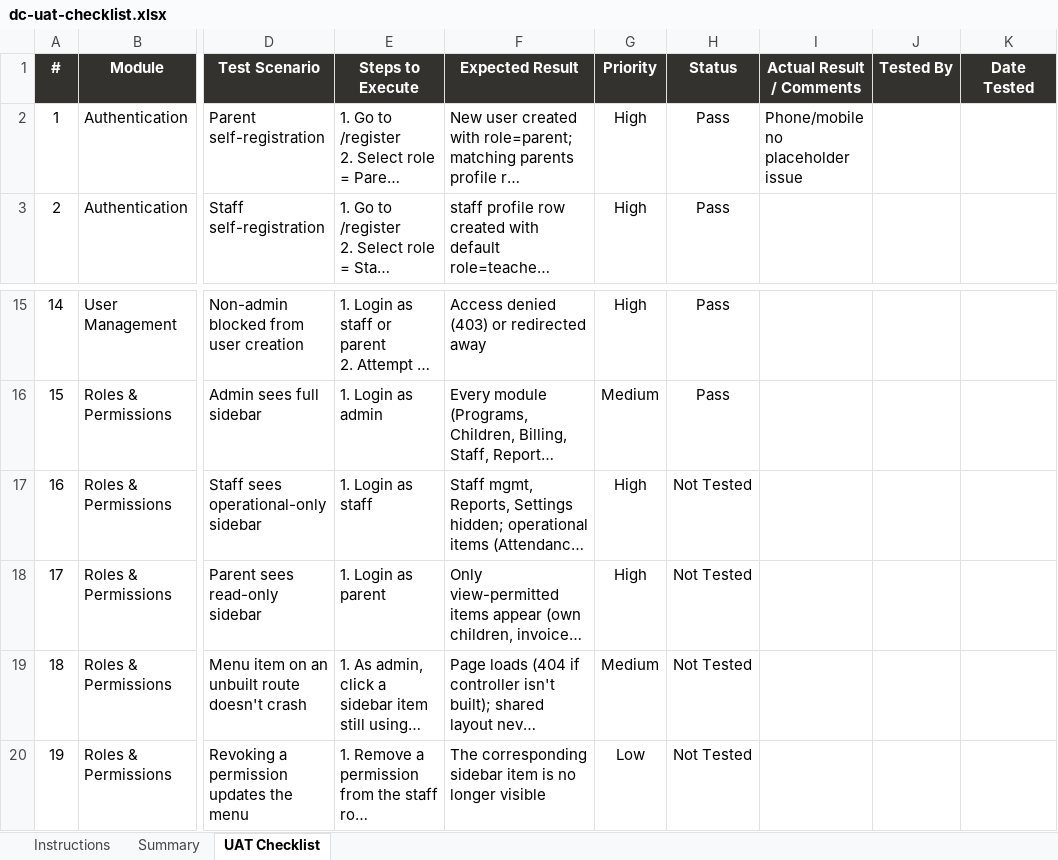
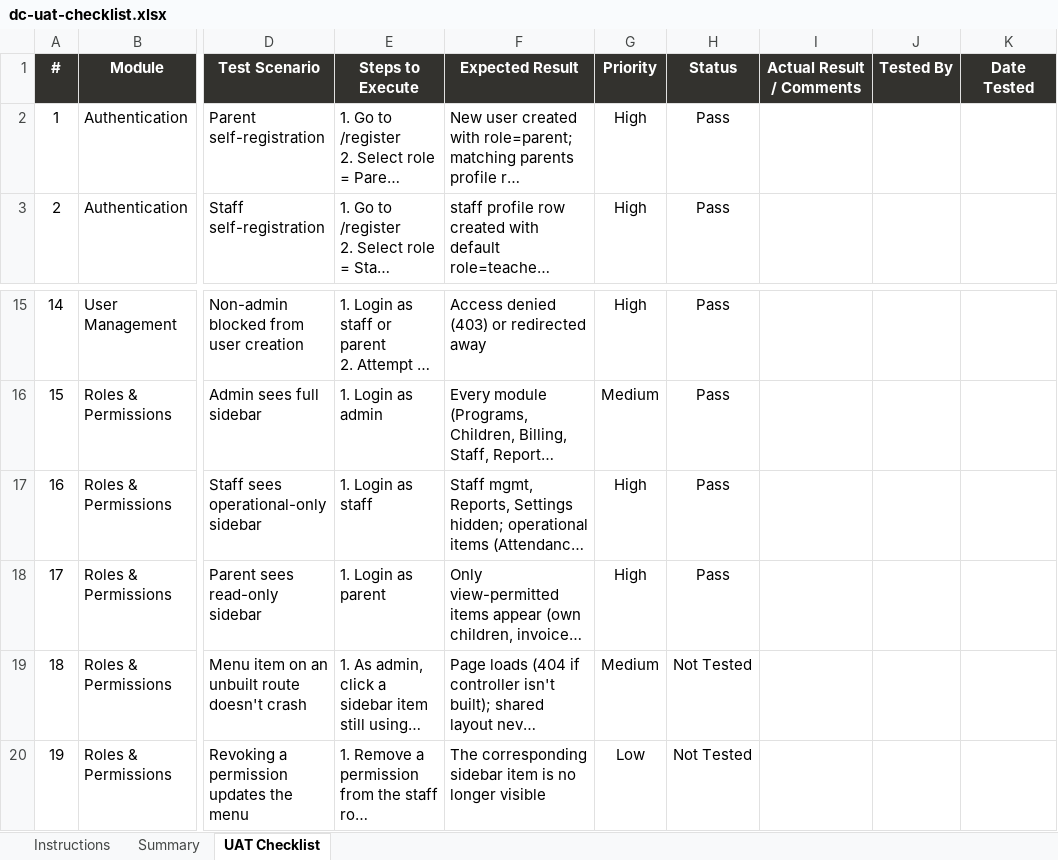
Before and after one commit to shamvilhossain/daycare-system, an Excel workbook: dc-uat-checklist.xlsx, sheet UAT Checklist, drawn as a sheet; only a part is shown, gaps mark what is left out; long unchanged cells end in …; values as stored, in another font and other column widths than the file's, no borders; conditional formats not drawn; the diff names each change by its address in the sheet, - before the commit and + after, or states it on an @@ line.

```diff
--- a/dc-uat-checklist.xlsx (sheet UAT Checklist)
+++ b/dc-uat-checklist.xlsx (sheet UAT Checklist)
-I2 (Actual Result / Comments): Phone/mobile no placeholder issue
+I2 (Actual Result / Comments): (empty)
-H17:H18 (Status): Not Tested
+H17:H18 (Status): Pass
```
Also changed, not shown: sheet Summary, 4 other files.
